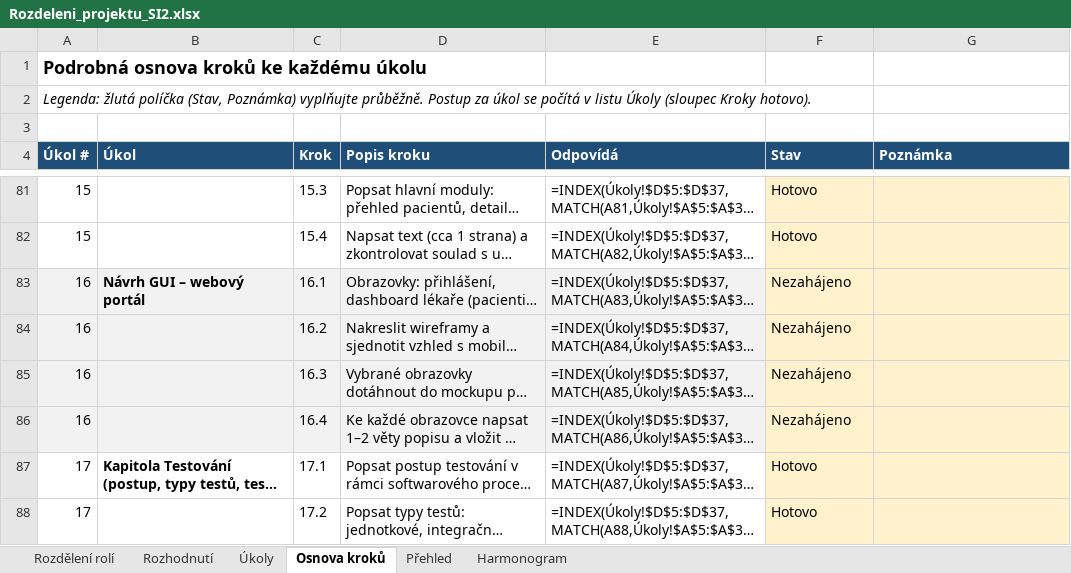
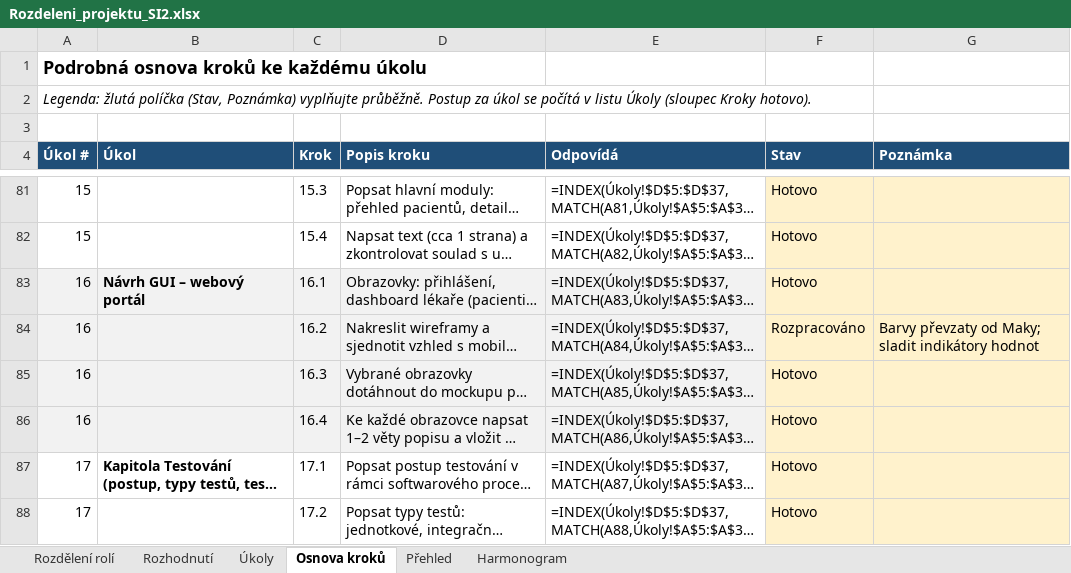
Before and after one commit to stastmar/SI_projekt, an Excel workbook: Rozdeleni_projektu_SI2.xlsx, sheet Osnova kroků, drawn as a sheet; only a part is shown, gaps mark what is left out; long unchanged cells end in …; values as stored, in another font and other column widths than the file's, no borders; formulas without a stored value are shown as written; conditional formats not drawn; the diff names each change by its address in the sheet, - before the commit and + after, or states it on an @@ line.

```diff
--- a/Rozdeleni_projektu_SI2.xlsx (sheet Osnova kroků)
+++ b/Rozdeleni_projektu_SI2.xlsx (sheet Osnova kroků)
-F83 (Stav): Nezahájeno
+F83 (Stav): Hotovo
-F84 (Stav): Nezahájeno
+F84 (Stav): Rozpracováno
-G84 (Poznámka): (empty)
+G84 (Poznámka): Barvy převzaty od Maky; sladit indikátory hodnot
-F85:F86 (Stav): Nezahájeno
+F85:F86 (Stav): Hotovo
```
Also changed, not shown: sheet Úkoly, 10 other files.
